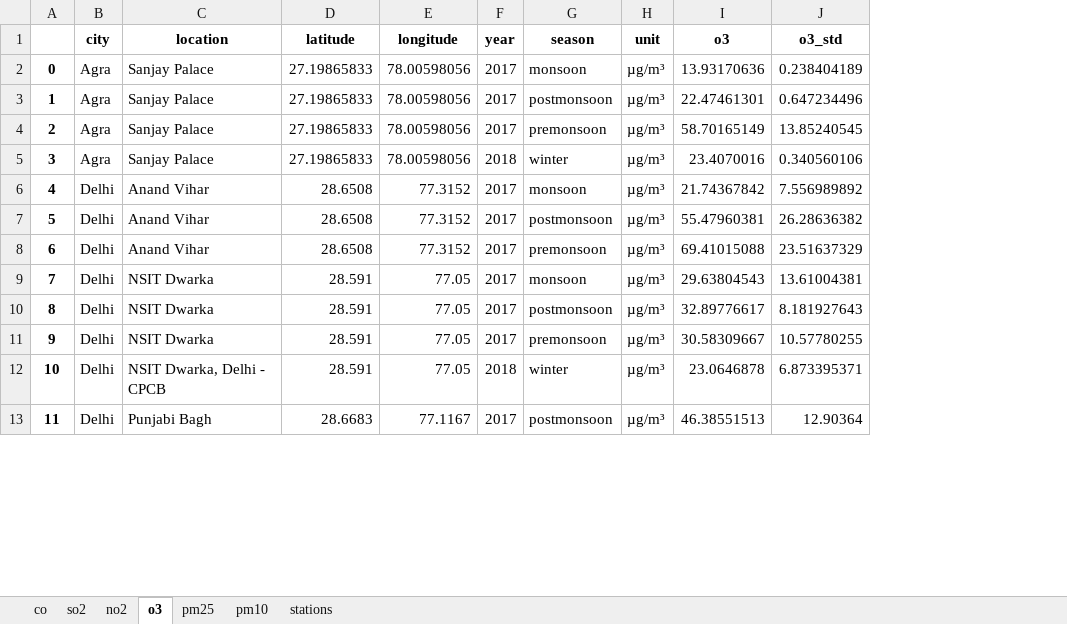
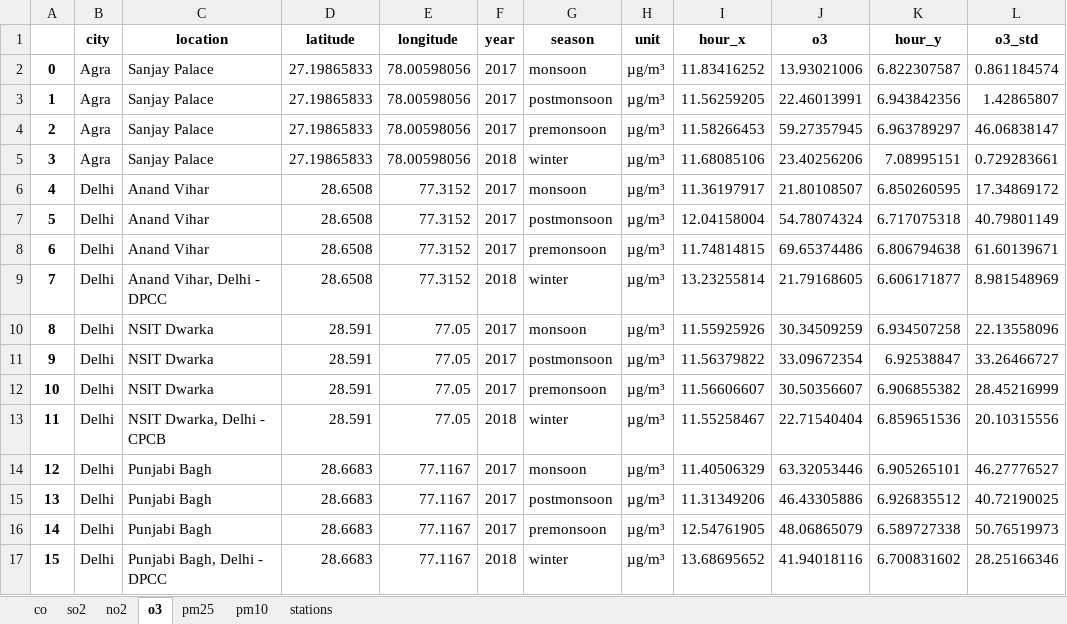
Before and after one commit to catemgn/AQ-IGP, an Excel workbook: analysis/clean_observations/igp_gb_cleaned.xlsx, sheet o3, drawn as a sheet; only a part is shown; values as stored, in another font and other column widths than the file's, no borders; addresses are those after the commit; the diff covers the shown part only; the diff names each change by its address in the sheet, - before the commit and + after, or states it on an @@ line.

```diff
--- a/analysis/clean_observations/igp_gb_cleaned.xlsx (sheet o3)
+++ b/analysis/clean_observations/igp_gb_cleaned.xlsx (sheet o3)
+column I (hour_x), rows 2-8: 11.83416252 | 11.56259205 | 11.58266453 | 11.68085106 | 11.36197917 | 12.04158004 | 11.74814815; rows 10-13: 11.55925926 | 11.56379822 | 11.56606607 | 11.55258467; row 15: 11.31349206
+column K (hour_y), rows 2-8: 6.822307587 | 6.943842356 | 6.963789297 | 7.08995151 | 6.850260595 | 6.717075318 | 6.806794638; rows 10-13: 6.934507258 | 6.92538847 | 6.906855382 | 6.859651536; row 15: 6.926835512
-J2 (o3): 13.93170636
+J2 (o3): 13.93021006
-L2 (o3_std): 0.238404189
+L2 (o3_std): 0.861184574
-J3 (o3): 22.47461301
+J3 (o3): 22.46013991
-L3 (o3_std): 0.647234496
+L3 (o3_std): 1.42865807
-J4 (o3): 58.70165149
+J4 (o3): 59.27357945
-L4 (o3_std): 13.85240545
+L4 (o3_std): 46.06838147
-J5 (o3): 23.4070016
+J5 (o3): 23.40256206
-L5 (o3_std): 0.340560106
+L5 (o3_std): 0.729283661
-J6 (o3): 21.74367842
+J6 (o3): 21.80108507
-L6 (o3_std): 7.556989892
+L6 (o3_std): 17.34869172
-J7 (o3): 55.47960381
+J7 (o3): 54.78074324
-L7 (o3_std): 26.28636382
+L7 (o3_std): 40.79801149
-J8 (o3): 69.41015088
+J8 (o3): 69.65374486
-L8 (o3_std): 23.51637329
+L8 (o3_std): 61.60139671
+row 9: 7 | Delhi | Anand Vihar, Delhi - DPCC | 28.6508 | 77.3152 | 2018 | winter | µg/m³ | 13.23255814 | 21.79168605 | 6.606171877 | 8.981548969
@@ column A renumbered from row 10 down @@
-J10 (o3): 29.63804543
+J10 (o3): 30.34509259
-L10 (o3_std): 13.61004381
+L10 (o3_std): 22.13558096
-J11 (o3): 32.89776617
+J11 (o3): 33.09672354
-L11 (o3_std): 8.181927643
+L11 (o3_std): 33.26466727
-J12 (o3): 30.58309667
+J12 (o3): 30.50356607
-L12 (o3_std): 10.57780255
+L12 (o3_std): 28.45216999
-J13 (o3): 23.0646878
+J13 (o3): 22.71540404
-L13 (o3_std): 6.873395371
+L13 (o3_std): 20.10315556
+row 14: 12 | Delhi | Punjabi Bagh | 28.6683 | 77.1167 | 2017 | monsoon | µg/m³ | 11.40506329 | 63.32053446 | 6.905265101 | 46.27776527
-J15 (o3): 46.38551513
+J15 (o3): 46.43305886
-L15 (o3_std): 12.90364
+L15 (o3_std): 40.72190025
+row 16: 14 | Delhi | Punjabi Bagh | 28.6683 | 77.1167 | 2017 | premonsoon | µg/m³ | 12.54761905 | 48.06865079 | 6.589727338 | 50.76519973
+row 17: 15 | Delhi | Punjabi Bagh, Delhi - DPCC | 28.6683 | 77.1167 | 2018 | winter | µg/m³ | 13.68695652 | 41.94018116 | 6.700831602 | 28.25166346
```
Also changed, not shown: 6 added rows and 96 edited cells elsewhere in this sheet, sheet pm25, sheet no2, sheet co, sheet so2, sheet pm10, sheet stations, 1 other file.
